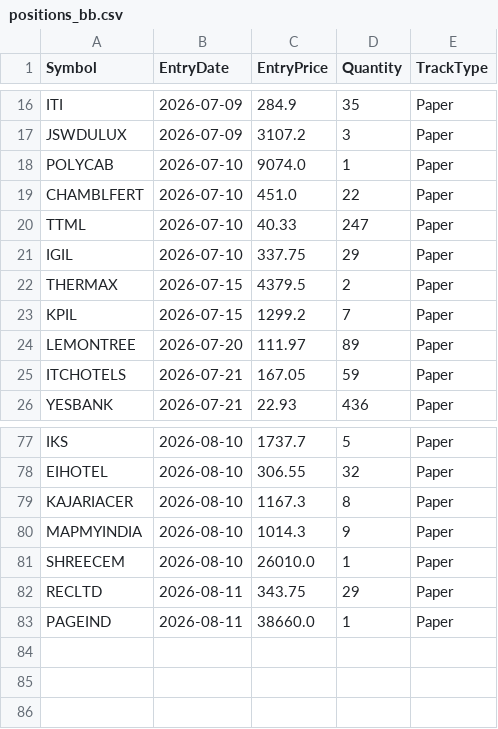
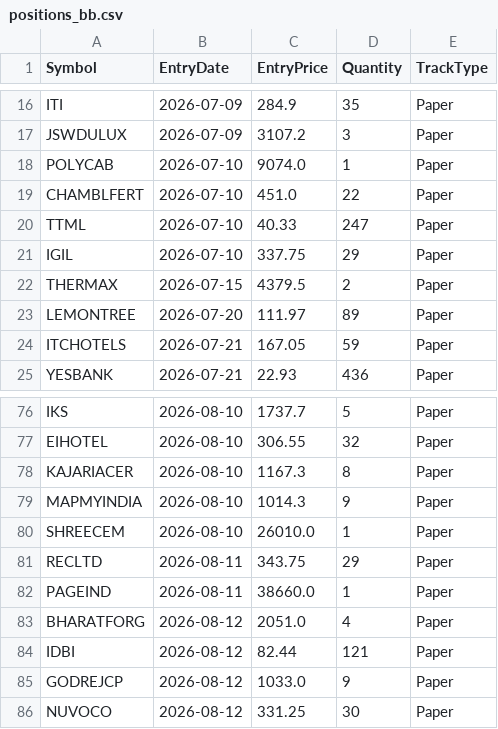
Before and after one commit to finnyrajmann/nse-bb-system, a CSV file: data/positions_bb.csv, drawn as a sheet; only a part is shown, gaps mark what is left out; removed rows and columns are numbered as before the commit, all else as after; the diff names each change by its address in the sheet, - before the commit and + after, or states it on an @@ line.

Commit message:
Auto-update — 2026-08-12

```diff
--- a/data/positions_bb.csv
+++ b/data/positions_bb.csv
-row 23: KPIL | 2026-07-15 | 1299.2 | 7 | Paper
+row 83: BHARATFORG | 2026-08-12 | 2051.0 | 4 | Paper
+row 84: IDBI | 2026-08-12 | 82.44 | 121 | Paper
+row 85: GODREJCP | 2026-08-12 | 1033.0 | 9 | Paper
+row 86: NUVOCO | 2026-08-12 | 331.25 | 30 | Paper
```
